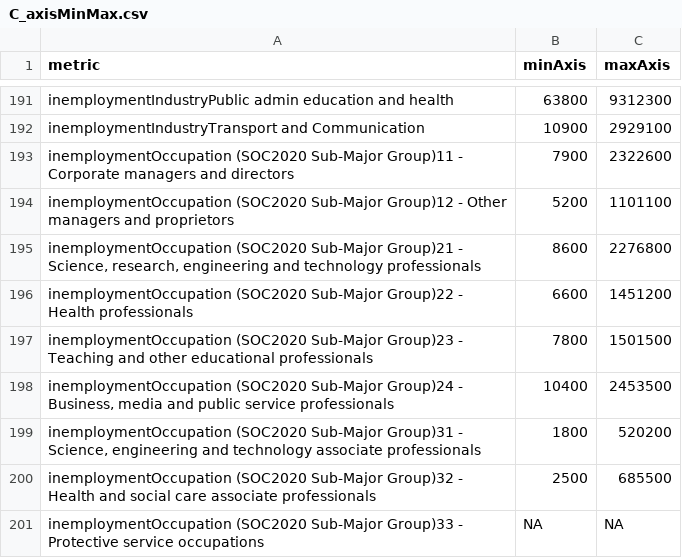
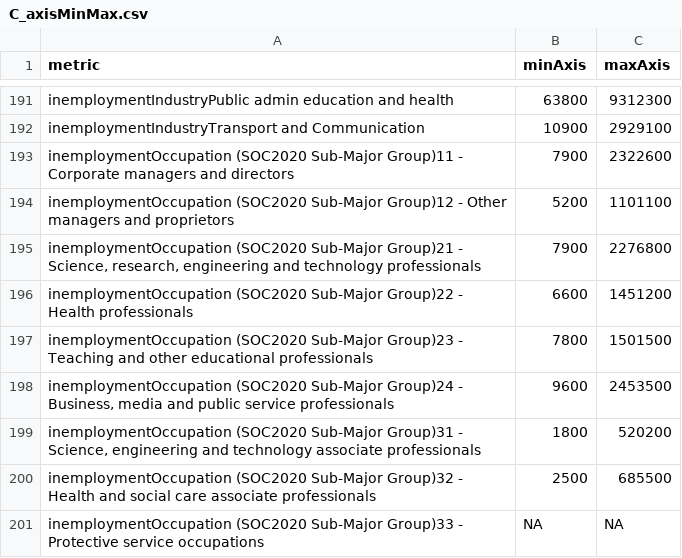
Before and after one commit to dfe-analytical-services/lsip_dashboard, a CSV file: Data/AppData/C_axisMinMax.csv, drawn as a sheet; only a part is shown, gaps mark what is left out; the diff covers the shown part only.

```diff
--- a/Data/AppData/C_axisMinMax.csv
+++ b/Data/AppData/C_axisMinMax.csv
@@ -194,6 +194,6 @@
 "inemploymentOccupation (SOC2020 Sub-Major Group)12 - Other managers and proprietors",5200,1101100
-"inemploymentOccupation (SOC2020 Sub-Major Group)21 - Science, research, engineering and technology professionals",8600,2276800
+"inemploymentOccupation (SOC2020 Sub-Major Group)21 - Science, research, engineering and technology professionals",7900,2276800
 "inemploymentOccupation (SOC2020 Sub-Major Group)22 - Health professionals",6600,1451200
 "inemploymentOccupation (SOC2020 Sub-Major Group)23 - Teaching and other educational professionals",7800,1501500
-"inemploymentOccupation (SOC2020 Sub-Major Group)24 - Business, media and public service professionals",10400,2453500
+"inemploymentOccupation (SOC2020 Sub-Major Group)24 - Business, media and public service professionals",9600,2453500
 "inemploymentOccupation (SOC2020 Sub-Major Group)31 - Science, engineering and technology associate professionals",1800,520200
```
Also changed, not shown: 46 edited cells elsewhere in this file, 17 other files.
